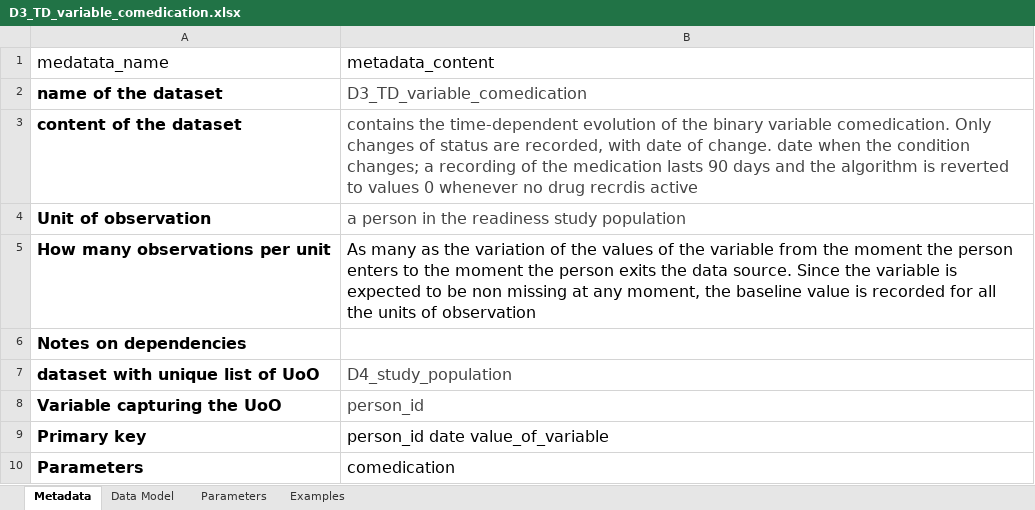
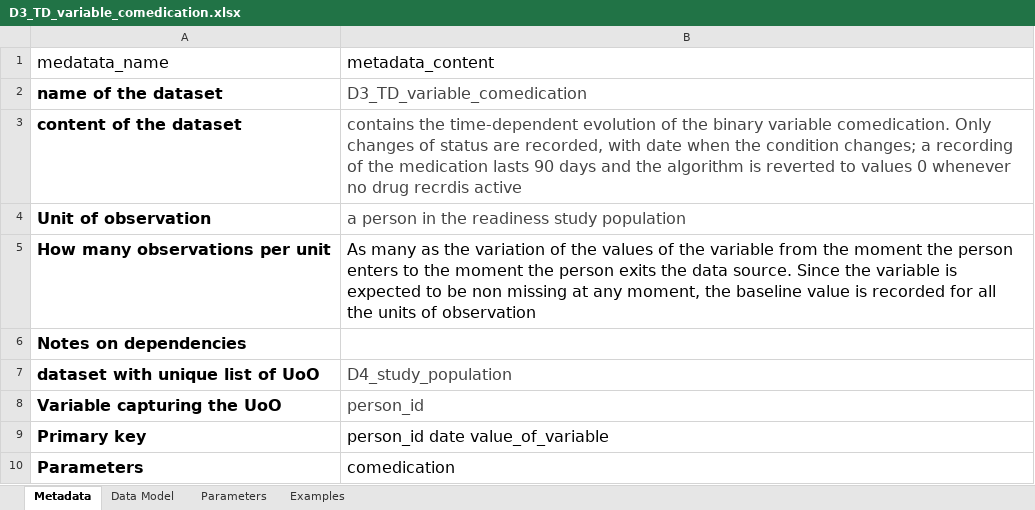
Before and after one commit to DavideMessinaARS/test_website, an Excel workbook: R/codebooks/D3_TD_variable_comedication.xlsx, sheet Metadata, drawn as a sheet; values as stored, in another font and other column widths than the file's, no borders; the diff names each change by its address in the sheet, - before the commit and + after, or states it on an @@ line.

```diff
--- a/R/codebooks/D3_TD_variable_comedication.xlsx (sheet Metadata)
+++ b/R/codebooks/D3_TD_variable_comedication.xlsx (sheet Metadata)
-B3 (metadata_content): …with date of change. date when the…
+B3 (metadata_content): …with date when the…
```
Also changed, not shown: R/codebooks/D3_TD_variable_COVID.xlsx, R/codebooks/D3_study_population_by_dose.xlsx, 6 other files.
